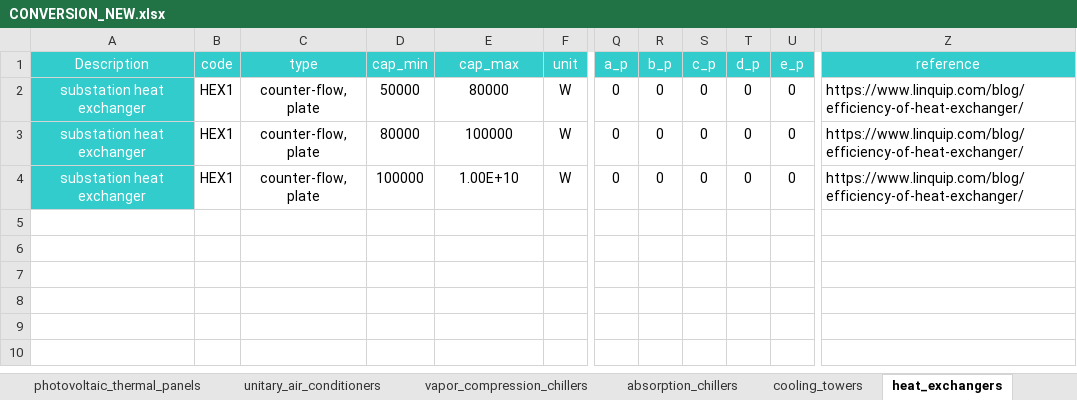
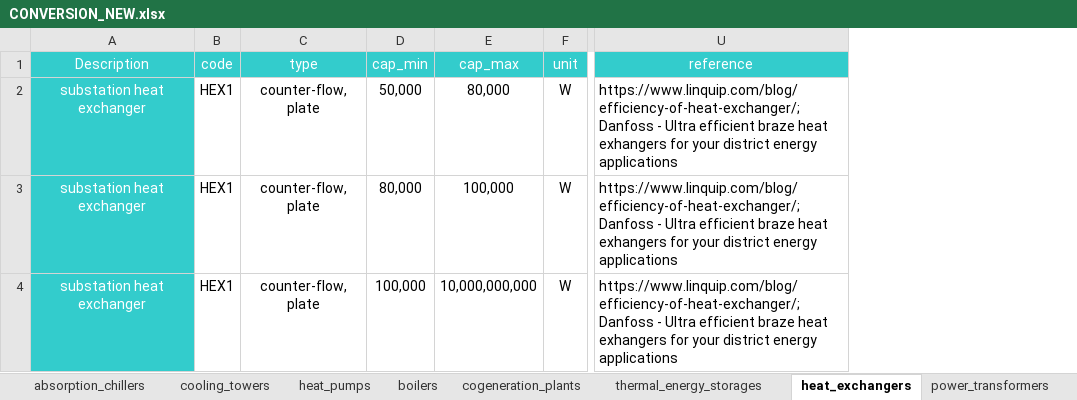
Before and after one commit to architecture-building-systems/CityEnergyAnalyst, an Excel workbook: cea/databases/CH/components/CONVERSION_NEW.xlsx, sheet heat_exchangers, drawn as a sheet; only a part is shown, gaps mark what is left out; values as stored, in another font and other column widths than the file's, no borders; removed rows and columns are numbered as before the commit, all else as after; the diff names each change by its address in the sheet, - before the commit and + after, or states it on an @@ line.

Commit message:
add power transformers
Add power transformers to databases to reflect the recently added component category

```diff
--- a/cea/databases/CH/components/CONVERSION_NEW.xlsx (sheet heat_exchangers)
+++ b/cea/databases/CH/components/CONVERSION_NEW.xlsx (sheet heat_exchangers)
+sheet tab: power_transformers
-column Q (a_p), rows 2-4: all 0
-column R (b_p), rows 2-4: all 0
-column S (c_p), rows 2-4: all 0
-column T (d_p), rows 2-4: all 0
-column U (e_p), rows 2-4: all 0
-D2 (cap_min): 50000
+D2 (cap_min): 50,000
-E2 (cap_max): 80000
+E2 (cap_max): 80,000
-U2:U4 (reference): https://www.linquip.com/blog/efficiency-of-heat-exchanger/
+U2:U4 (reference): https://www.linquip.com/blog/efficiency-of-heat-exchanger/; Danfoss - Ultra efficient braze heat exhangers for your district energy applications
-D3 (cap_min): 80000
+D3 (cap_min): 80,000
-E3 (cap_max): 100000
+E3 (cap_max): 100,000
-D4 (cap_min): 100000
+D4 (cap_min): 100,000
-E4 (cap_max): 1.00E+10
+E4 (cap_max): 10,000,000,000
```
Also changed, not shown: sheet boilers, sheet absorption_chillers, sheet thermal_energy_storages, sheet cooling_towers, other sheet tabs, cea/databases/CH/components/ENERGY_CARRIERS.xlsx, cea/databases/SG/components/CONVERSION_NEW.xlsx, 3 other files.
